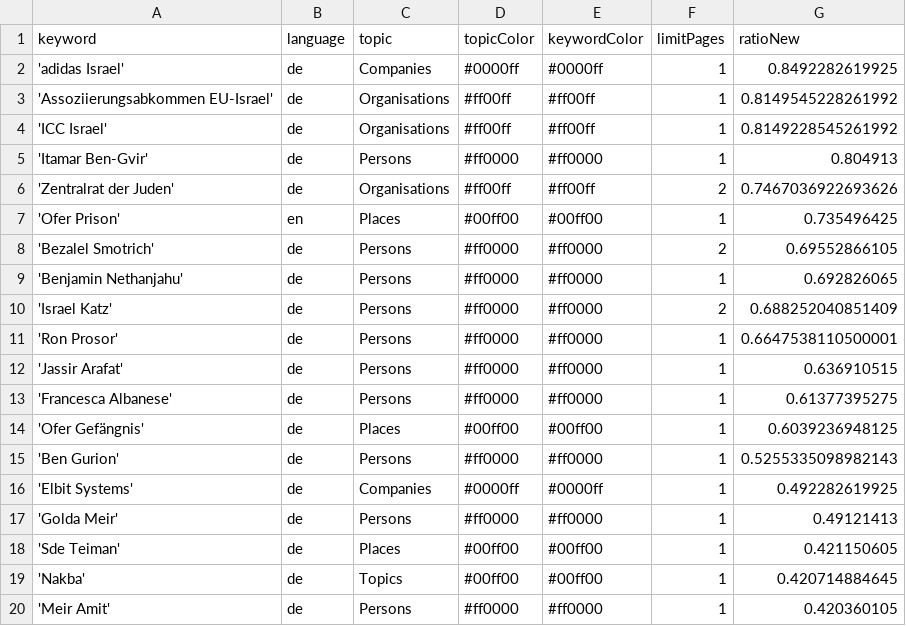
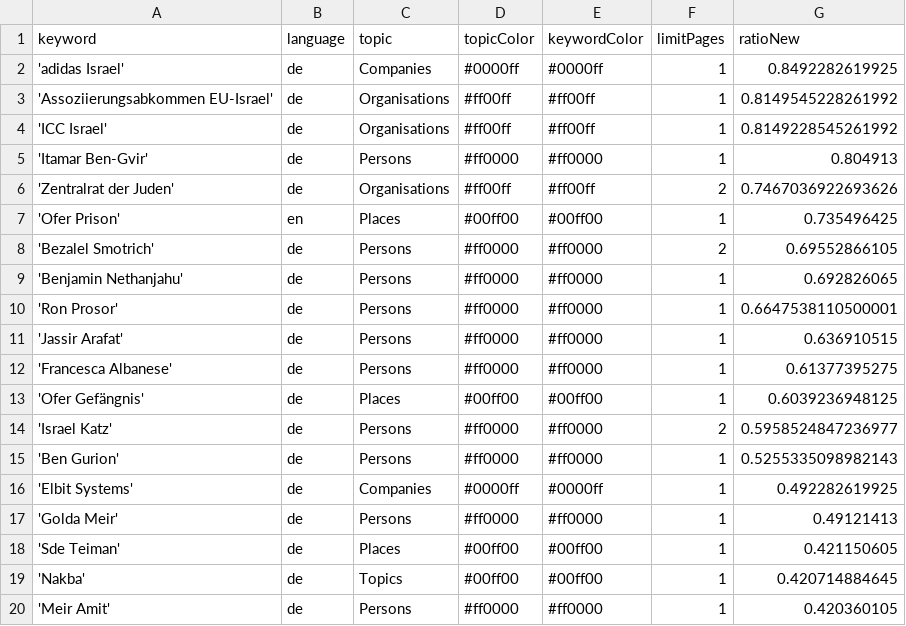
Before and after one commit to claba-news/nakbaIsComing, a CSV file: keywords.csv, drawn as a sheet.

```diff
--- a/keywords.csv
+++ b/keywords.csv
@@ -9,3 +9,2 @@ keyword,language,topic,topicColor,keywordColor,limitPages,ratioNew
 'Benjamin Nethanjahu',de,Persons,#ff0000,#ff0000,1,0.692826065
-'Israel Katz',de,Persons,#ff0000,#ff0000,2,0.688252040851409
 'Ron Prosor',de,Persons,#ff0000,#ff0000,1,0.6647538110500001
@@ -14,2 +13,3 @@ keyword,language,topic,topicColor,keywordColor,limitPages,ratioNew
 'Ofer Gefängnis',de,Places,#00ff00,#00ff00,1,0.6039236948125
+'Israel Katz',de,Persons,#ff0000,#ff0000,2,0.5958524847236977
 'Ben Gurion',de,Persons,#ff0000,#ff0000,1,0.5255335098982143
```
Also changed, not shown: csv/news_2026_09.csv.
